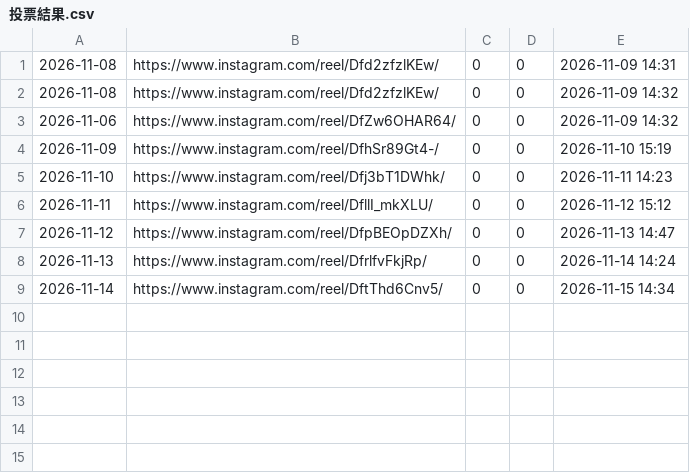
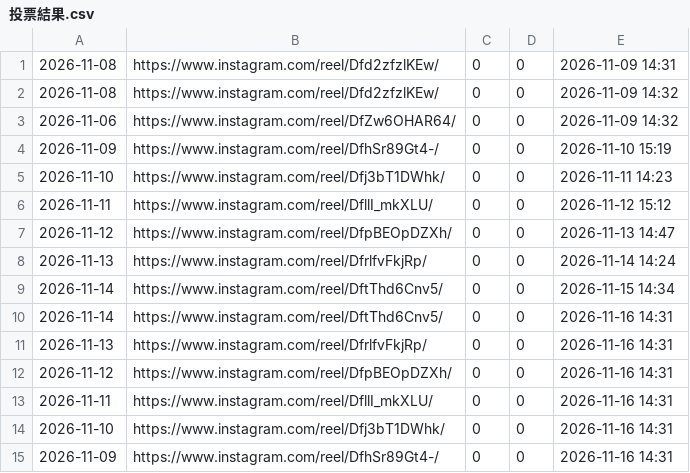
Before and after one commit to a0931771367-byte/canzai, a CSV file: data/ig/投票結果.csv, drawn as a sheet; the diff names each change by its address in the sheet, - before the commit and + after, or states it on an @@ line.

```diff
--- a/data/ig/投票結果.csv
+++ b/data/ig/投票結果.csv
+row 10: 2026-11-14 | https://www.instagram.com/reel/DftThd6Cnv5/ | 0 | 0 | 2026-11-16 14:31
+row 11: 2026-11-13 | https://www.instagram.com/reel/DfrlfvFkjRp/ | 0 | 0 | 2026-11-16 14:31
+row 12: 2026-11-12 | https://www.instagram.com/reel/DfpBEOpDZXh/ | 0 | 0 | 2026-11-16 14:31
+row 13: 2026-11-11 | https://www.instagram.com/reel/DfllI_mkXLU/ | 0 | 0 | 2026-11-16 14:31
+row 14: 2026-11-10 | https://www.instagram.com/reel/Dfj3bT1DWhk/ | 0 | 0 | 2026-11-16 14:31
+row 15: 2026-11-09 | https://www.instagram.com/reel/DfhSr89Gt4-/ | 0 | 0 | 2026-11-16 14:31
```
Also changed, not shown: data/ig/IG數據.csv, 2 other files.
